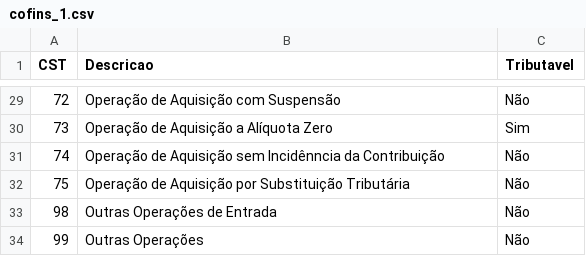
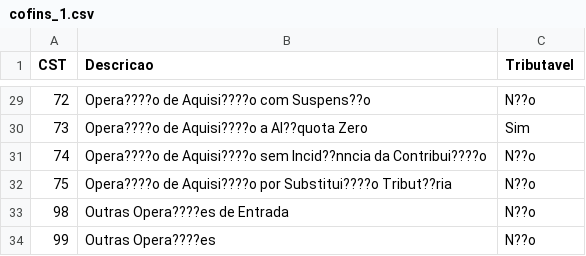
Before and after one commit to OrganizeSoft/OrganizePDV, a CSV file: csv/cofins_1.csv, drawn as a sheet; only a part is shown, gaps mark what is left out; the diff covers the shown part only.

```diff
--- a/csv/cofins_1.csv
+++ b/csv/cofins_1.csv
@@ -29,6 +29,6 @@ CST;Descricao;Tributavel
-72;Operação de Aquisição com Suspensão;Não
-73;Operação de Aquisição a Alíquota Zero;Sim
-74;Operação de Aquisição sem Incidênncia da Contribuição;Não
-75;Operação de Aquisição por Substituição Tributária;Não
-98;Outras Operações de Entrada;Não
-99;Outras Operações;Não
+72;Opera????o de Aquisi????o com Suspens??o;N??o
+73;Opera????o de Aquisi????o a Al??quota Zero;Sim
+74;Opera????o de Aquisi????o sem Incid??nncia da Contribui????o;N??o
+75;Opera????o de Aquisi????o por Substitui????o Tribut??ria;N??o
+98;Outras Opera????es de Entrada;N??o
+99;Outras Opera????es;N??o
```
Also changed, not shown: 36 edited cells elsewhere in this file, csv/cest_1.csv, csv/cfop_1.csv, 10 other files.
